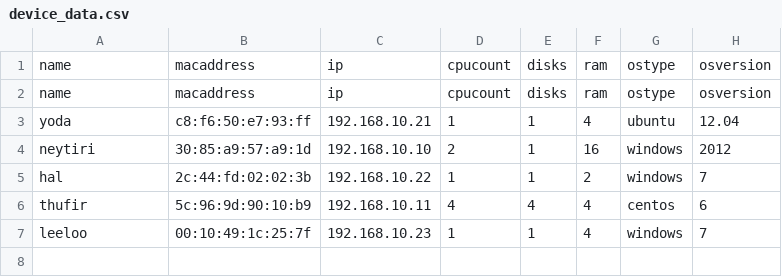
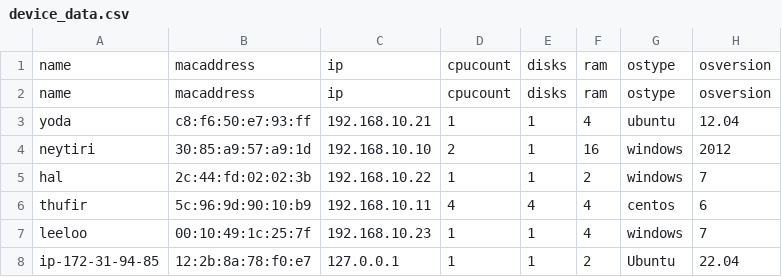
Before and after one commit to mrinalini-ganesh/mrinalinig, a CSV file: week7/device_data.csv, drawn as a sheet; the diff names each change by its address in the sheet, - before the commit and + after, or states it on an @@ line.

Commit message:
week7

```diff
--- a/week7/device_data.csv
+++ b/week7/device_data.csv
+row 8: ip-172-31-94-85 | 12:2b:8a:78:f0:e7 | 127.0.0.1 | 1 | 1 | 2 | Ubuntu | 22.04
```
Also changed, not shown: 3 other files.
